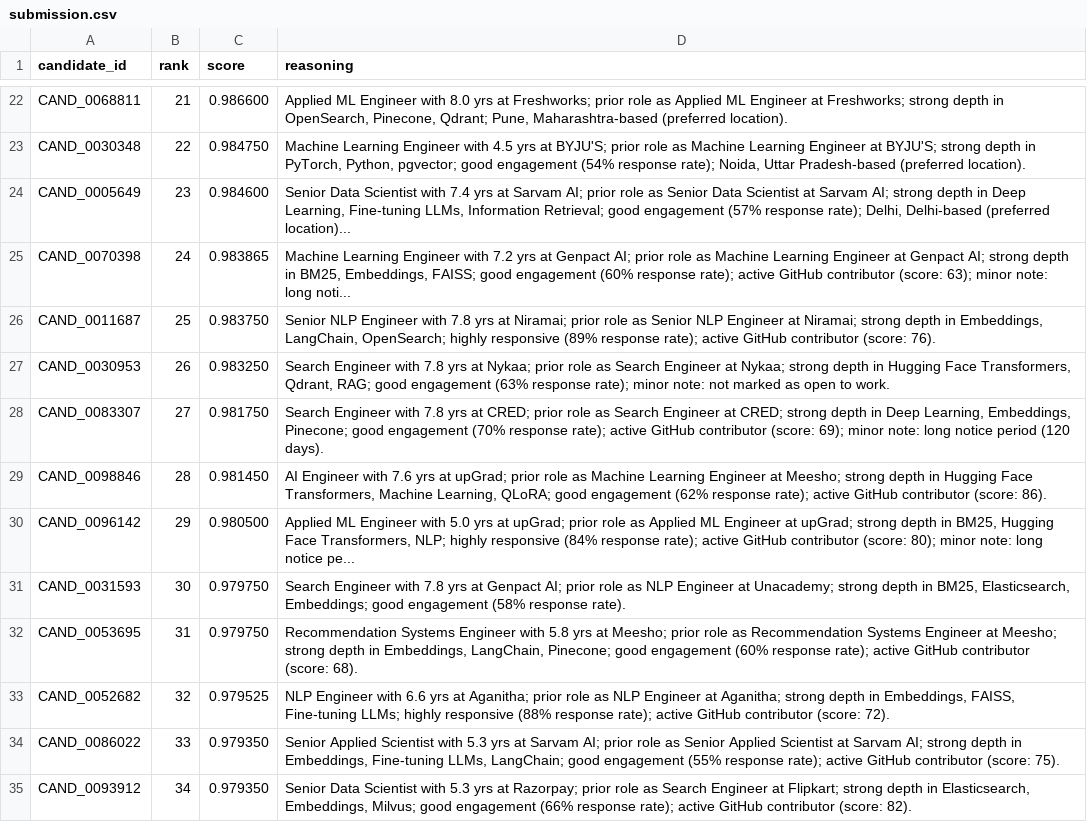
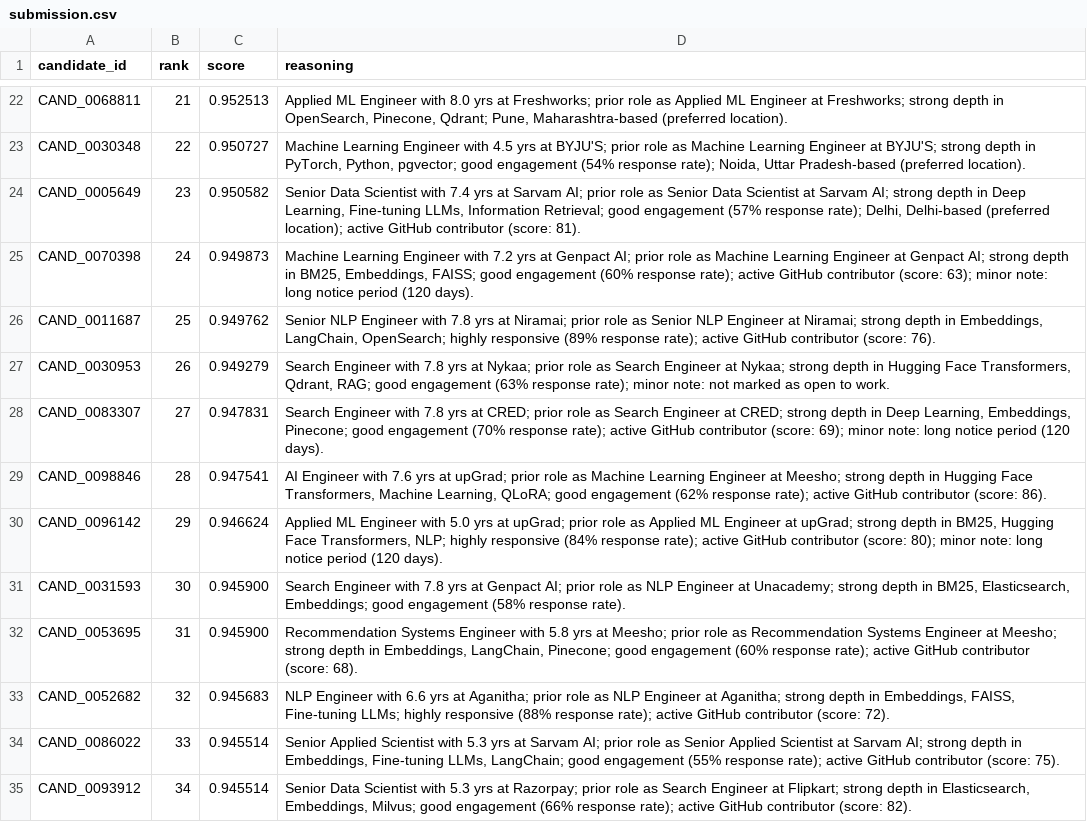
Before and after one commit to yashwanthyk15/intelligent-candidate-ranking, a CSV file: submission.csv, drawn as a sheet; only a part is shown, gaps mark what is left out; the diff covers the shown part only; the diff names each change by its address in the sheet, - before the commit and + after, or states it on an @@ line.

Commit message:
normalize scores and ui styles

```diff
--- a/submission.csv
+++ b/submission.csv
-C22 (score): 0.986600
+C22 (score): 0.952513
-C23 (score): 0.984750
+C23 (score): 0.950727
-C24 (score): 0.984600
+C24 (score): 0.950582
-D24 (reasoning): …Delhi-based (preferred location)...
+D24 (reasoning): …Delhi-based (preferred location); active GitHub contributor (score: 81).
-C25 (score): 0.983865
+C25 (score): 0.949873
-D25 (reasoning): …note: long noti...
+D25 (reasoning): …note: long notice period (120 days).
-C26 (score): 0.983750
+C26 (score): 0.949762
-C27 (score): 0.983250
+C27 (score): 0.949279
-C28 (score): 0.981750
+C28 (score): 0.947831
-C29 (score): 0.981450
+C29 (score): 0.947541
-C30 (score): 0.980500
+C30 (score): 0.946624
-D30 (reasoning): …long notice pe...
+D30 (reasoning): …long notice period (120 days).
-C31:C32 (score): 0.979750
+C31:C32 (score): 0.945900
-C33 (score): 0.979525
+C33 (score): 0.945683
-C34:C35 (score): 0.979350
+C34:C35 (score): 0.945514
```
Also changed, not shown: 130 edited cells elsewhere in this file, 3 other files.
